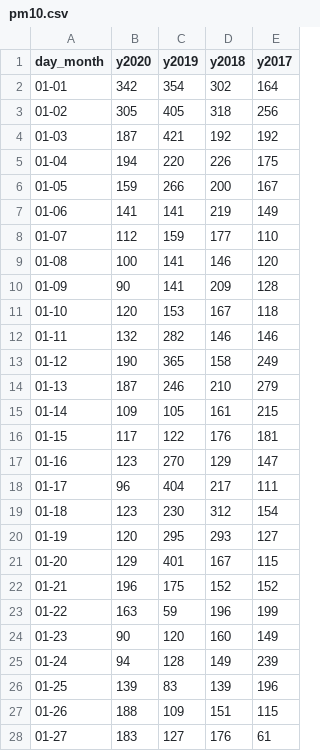
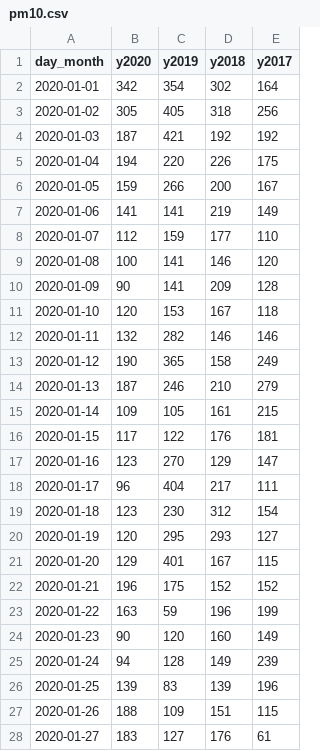
Before and after one commit to surbhibee/airpollution, a CSV file: pm10.csv, drawn as a sheet; only a part is shown; the diff covers the shown part only.

Commit message:
Update pm10.csv

```diff
--- a/pm10.csv
+++ b/pm10.csv
@@ -1,28 +1,28 @@
 day_month,y2020,y2019,y2018,y2017
-01-01,342,354,302,164
-01-02,305,405,318,256
-01-03,187,421,192,192
-01-04,194,220,226,175
-01-05,159,266,200,167
-01-06,141,141,219,149
-01-07,112,159,177,110
-01-08,100,141,146,120
-01-09,90,141,209,128
-01-10,120,153,167,118
-01-11,132,282,146,146
-01-12,190,365,158,249
-01-13,187,246,210,279
-01-14,109,105,161,215
-01-15,117,122,176,181
-01-16,123,270,129,147
-01-17,96,404,217,111
-01-18,123,230,312,154
-01-19,120,295,293,127
-01-20,129,401,167,115
-01-21,196,175,152,152
-01-22,163,59,196,199
-01-23,90,120,160,149
-01-24,94,128,149,239
-01-25,139,83,139,196
-01-26,188,109,151,115
-01-27,183,127,176,61
+2020-01-01,342,354,302,164
+2020-01-02,305,405,318,256
+2020-01-03,187,421,192,192
+2020-01-04,194,220,226,175
+2020-01-05,159,266,200,167
+2020-01-06,141,141,219,149
+2020-01-07,112,159,177,110
+2020-01-08,100,141,146,120
+2020-01-09,90,141,209,128
+2020-01-10,120,153,167,118
+2020-01-11,132,282,146,146
+2020-01-12,190,365,158,249
+2020-01-13,187,246,210,279
+2020-01-14,109,105,161,215
+2020-01-15,117,122,176,181
+2020-01-16,123,270,129,147
+2020-01-17,96,404,217,111
+2020-01-18,123,230,312,154
+2020-01-19,120,295,293,127
+2020-01-20,129,401,167,115
+2020-01-21,196,175,152,152
+2020-01-22,163,59,196,199
+2020-01-23,90,120,160,149
+2020-01-24,94,128,149,239
+2020-01-25,139,83,139,196
+2020-01-26,188,109,151,115
+2020-01-27,183,127,176,61
```
Also changed, not shown: 157 edited cells elsewhere in this file.
